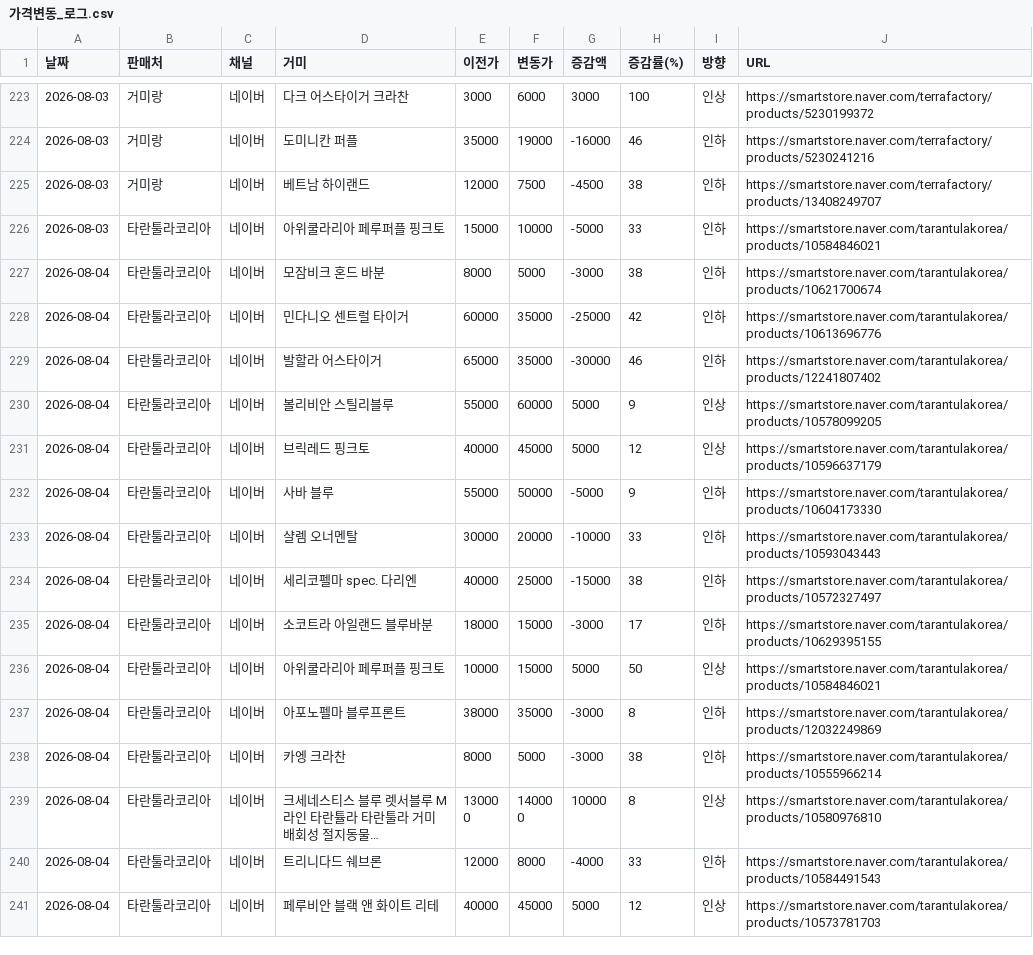
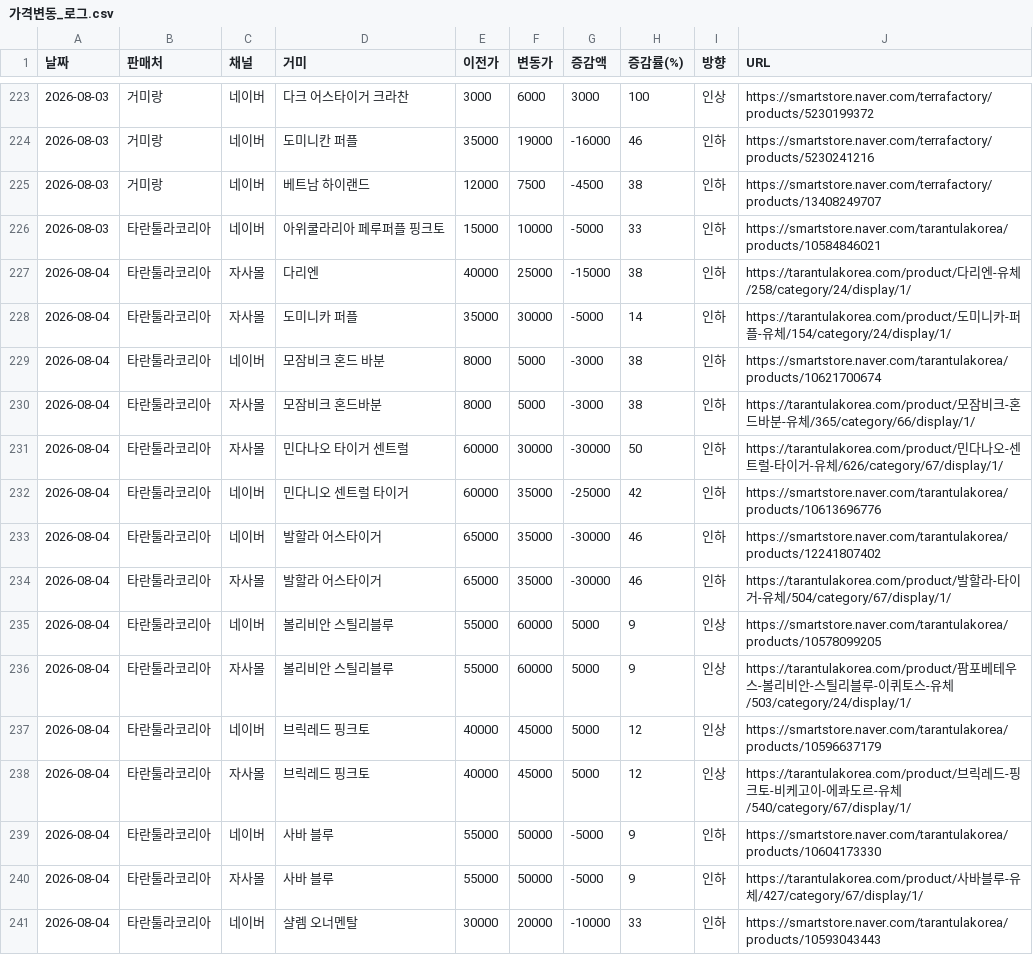
Before and after one commit to janghongku/tarantula-prices, a CSV file: outputs/가격변동_로그.csv, drawn as a sheet; only a part is shown, gaps mark what is left out; the shorter side is filled out with more unchanged rows; the diff covers the shown part only.

```diff
--- a/outputs/가격변동_로그.csv
+++ b/outputs/가격변동_로그.csv
@@ -226,8 +226,16 @@
 2026-08-03,타란툴라코리아,네이버,아위쿨라리아 페루퍼플 핑크토,15000,10000,-5000,33,인하,https://smartstore.naver.com/tarantulakorea/products/10584846021
+2026-08-04,타란툴라코리아,자사몰,다리엔,40000,25000,-15000,38,인하,https://tarantulakorea.com/product/다리엔-유체/258/category/24/display/1/
+2026-08-04,타란툴라코리아,자사몰,도미니카 퍼플,35000,30000,-5000,14,인하,https://tarantulakorea.com/product/도미니카-퍼플-유체/154/category/24/display/1/
 2026-08-04,타란툴라코리아,네이버,모잠비크 혼드 바분,8000,5000,-3000,38,인하,https://smartstore.naver.com/tarantulakorea/products/10621700674
+2026-08-04,타란툴라코리아,자사몰,모잠비크 혼드바분,8000,5000,-3000,38,인하,https://tarantulakorea.com/product/모잠비크-혼드바분-유체/365/category/66/display/1/
+2026-08-04,타란툴라코리아,자사몰,민다나오 타이거 센트럴,60000,30000,-30000,50,인하,https://tarantulakorea.com/product/민다나오-센트럴-타이거-유체/626/category/67/display/1/
 2026-08-04,타란툴라코리아,네이버,민다니오 센트럴 타이거,60000,35000,-25000,42,인하,https://smartstore.naver.com/tarantulakorea/products/10613696776
 2026-08-04,타란툴라코리아,네이버,발할라 어스타이거,65000,35000,-30000,46,인하,https://smartstore.naver.com/tarantulakorea/products/12241807402
+2026-08-04,타란툴라코리아,자사몰,발할라 어스타이거,65000,35000,-30000,46,인하,https://tarantulakorea.com/product/발할라-타이거-유체/504/category/67/display/1/
 2026-08-04,타란툴라코리아,네이버,볼리비안 스틸리블루,55000,60000,5000,9,인상,https://smartstore.naver.com/tarantulakorea/products/10578099205
+2026-08-04,타란툴라코리아,자사몰,볼리비안 스틸리블루,55000,60000,5000,9,인상,https://tarantulakorea.com/product/팜포베테우스-볼리비안-스틸리블루-이퀴토스-유체/503/category/24/display/1/
 2026-08-04,타란툴라코리아,네이버,브릭레드 핑크토,40000,45000,5000,12,인상,https://smartstore.naver.com/tarantulakorea/products/10596637179
+2026-08-04,타란툴라코리아,자사몰,브릭레드 핑크토,40000,45000,5000,12,인상,https://tarantulakorea.com/product/브릭레드-핑크토-비케고이-에콰도르-유체/540/category/67/display/1/
 2026-08-04,타란툴라코리아,네이버,사바 블루,55000,50000,-5000,9,인하,https://smartstore.naver.com/tarantulakorea/products/10604173330
+2026-08-04,타란툴라코리아,자사몰,사바 블루,55000,50000,-5000,9,인하,https://tarantulakorea.com/product/사바블루-유체/427/category/67/display/1/
 2026-08-04,타란툴라코리아,네이버,샬렘 오너멘탈,30000,20000,-10000,33,인하,https://smartstore.naver.com/tarantulakorea/products/10593043443
```
Also changed, not shown: 8 added rows elsewhere in this file, outputs/신규등록_로그.csv, outputs/종별_가격현황.csv, 4 other files.
